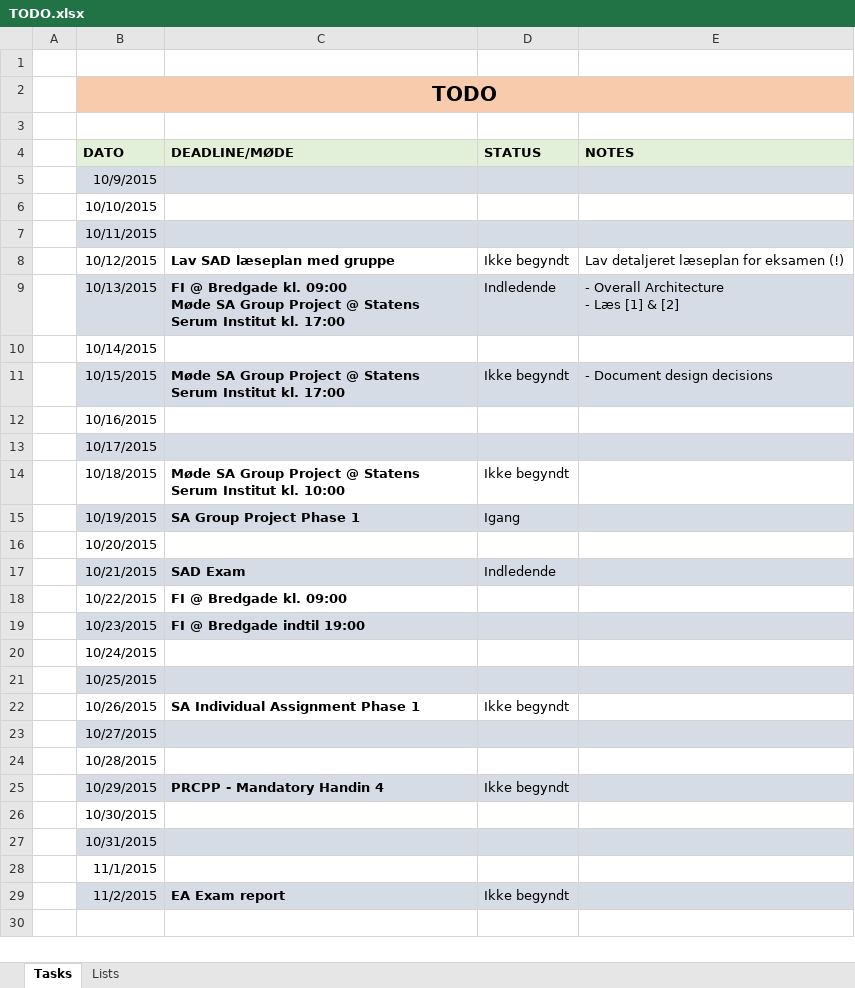
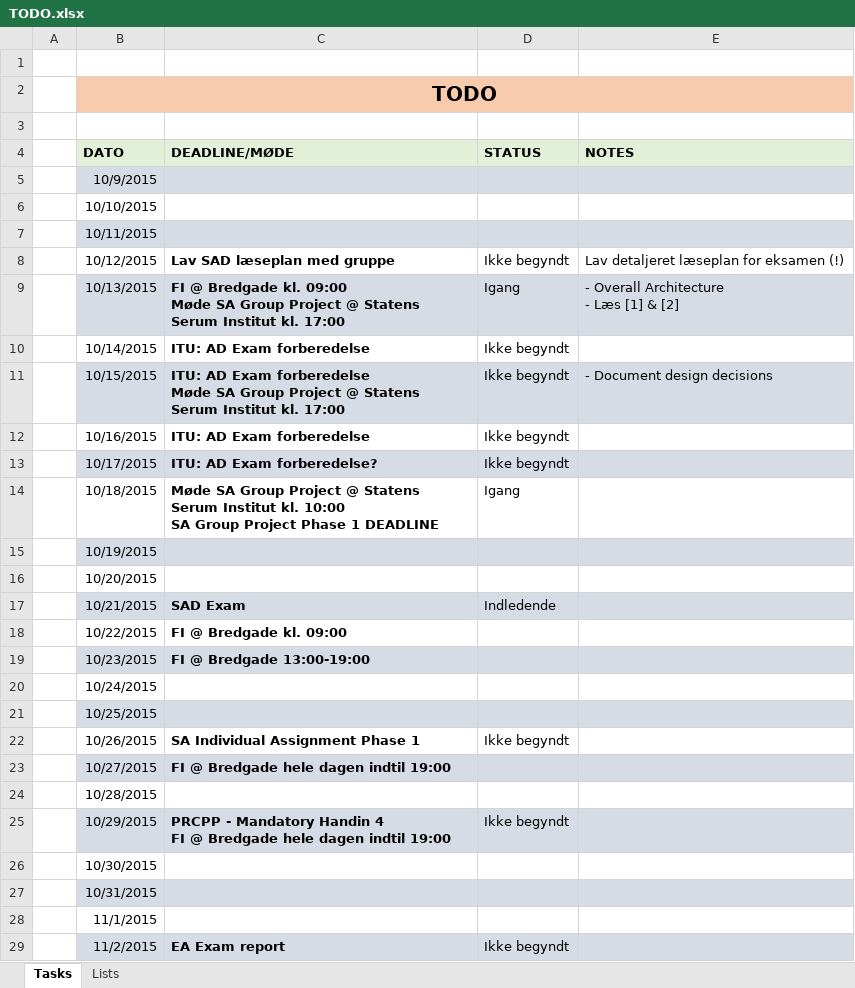
Before and after one commit to Ananochi/root, an Excel workbook: TODO.xlsx, sheet Tasks, drawn as a sheet; values as stored, in another font and other column widths than the file's, no borders; ↵ is a line break in a cell; the diff names each change by its address in the sheet, - before the commit and + after, or states it on an @@ line.

```diff
--- a/TODO.xlsx (sheet Tasks)
+++ b/TODO.xlsx (sheet Tasks)
-D9 (STATUS): Indledende
+D9 (STATUS): Igang
-C10 (DEADLINE/MØDE): (empty)
+C10 (DEADLINE/MØDE): ITU: AD Exam forberedelse
-D10 (STATUS): (empty)
+D10 (STATUS): Ikke begyndt
-C11 (DEADLINE/MØDE): Møde SA…
+C11 (DEADLINE/MØDE): ITU: AD Exam forberedelse ↵ Møde SA…
-C12 (DEADLINE/MØDE): (empty)
+C12 (DEADLINE/MØDE): ITU: AD Exam forberedelse
-D12:D13 (STATUS): (empty)
+D12:D13 (STATUS): Ikke begyndt
-C13 (DEADLINE/MØDE): (empty)
+C13 (DEADLINE/MØDE): ITU: AD Exam forberedelse?
-C14 (DEADLINE/MØDE): …kl. 10:00
+C14 (DEADLINE/MØDE): …kl. 10:00 ↵ SA Group Project Phase 1 DEADLINE
-D14 (STATUS): Ikke begyndt
+D14 (STATUS): Igang
-C15 (DEADLINE/MØDE): SA Group Project Phase 1
+C15 (DEADLINE/MØDE): (empty)
-D15 (STATUS): Igang
+D15 (STATUS): (empty)
-C19 (DEADLINE/MØDE): FI @ Bredgade indtil 19:00
+C19 (DEADLINE/MØDE): FI @ Bredgade 13:00-19:00
-C23 (DEADLINE/MØDE): (empty)
+C23 (DEADLINE/MØDE): FI @ Bredgade hele dagen indtil 19:00
-C25 (DEADLINE/MØDE): PRCPP - Mandatory Handin 4
+C25 (DEADLINE/MØDE): PRCPP - Mandatory Handin 4 ↵ FI @ Bredgade hele dagen indtil 19:00
```
Also changed, not shown: 12 other files.
